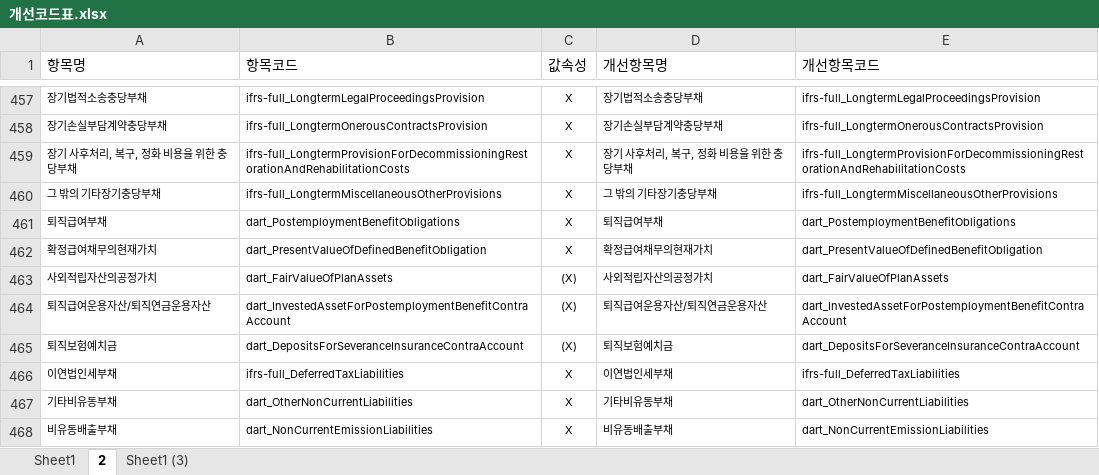
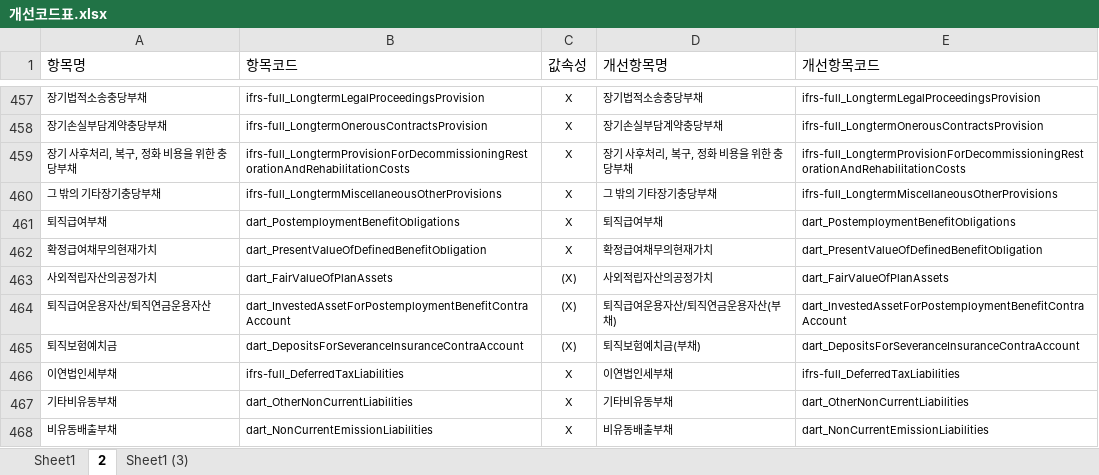
Before and after one commit to DominKim/Final_project, an Excel workbook: data/개선코드표.xlsx, sheet 2, drawn as a sheet; only a part is shown, gaps mark what is left out; values as stored, in another font and other column widths than the file's, no borders; charts and pictures not drawn; the diff names each change by its address in the sheet, - before the commit and + after, or states it on an @@ line.

```diff
--- a/data/개선코드표.xlsx (sheet 2)
+++ b/data/개선코드표.xlsx (sheet 2)
-D464 (개선항목명): 퇴직급여운용자산/퇴직연금운용자산
+D464 (개선항목명): 퇴직급여운용자산/퇴직연금운용자산(부채)
-D465 (개선항목명): 퇴직보험예치금
+D465 (개선항목명): 퇴직보험예치금(부채)
```
Also changed, not shown: 10 other files.
